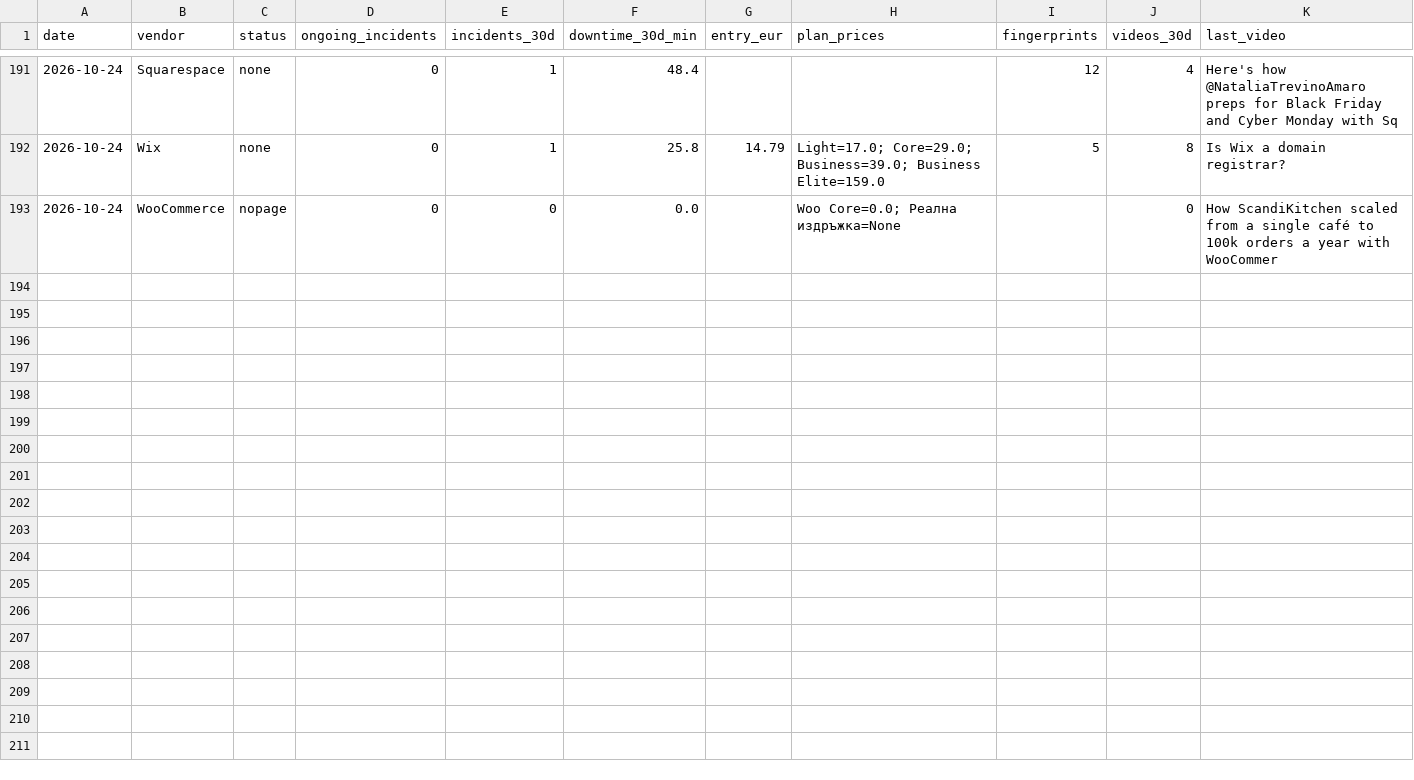
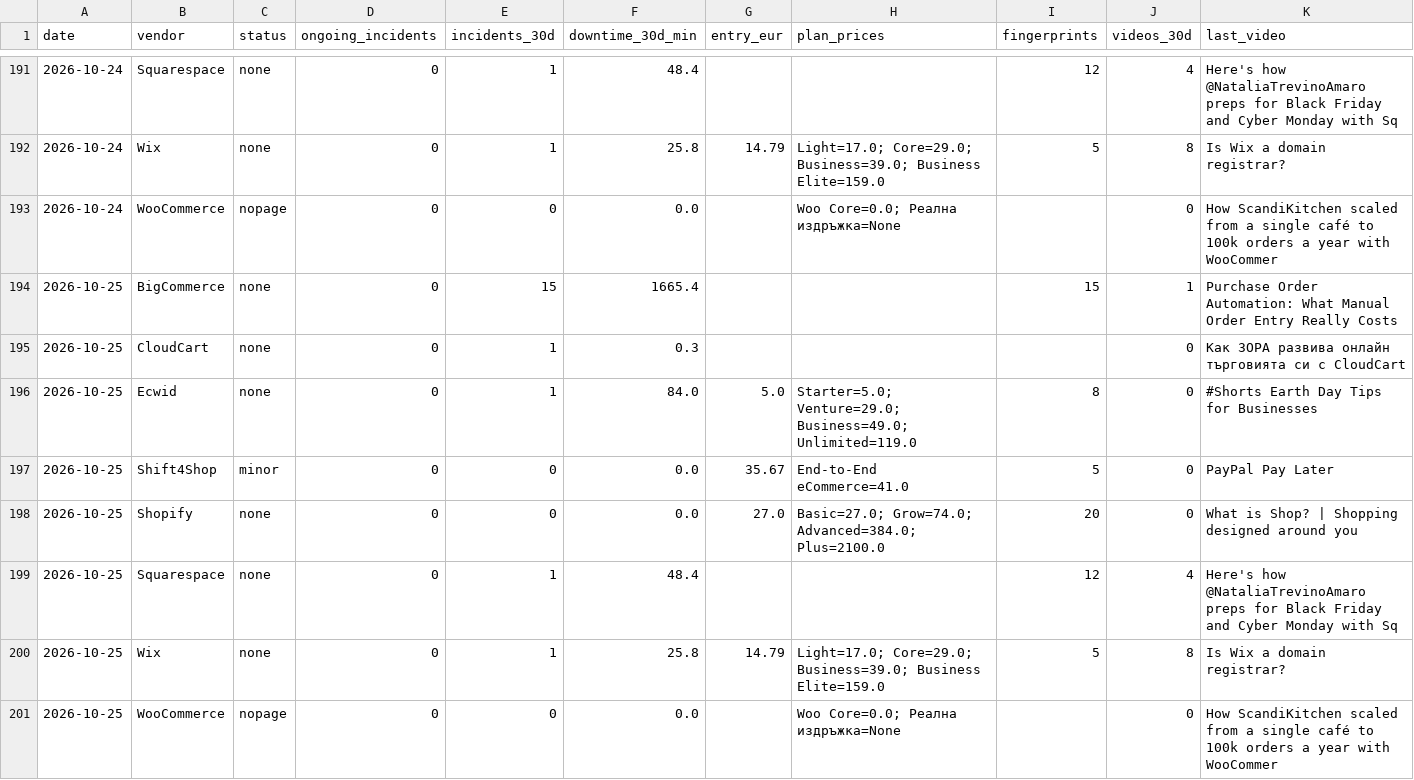
Before and after one commit to Emo-999/ecommerce-intelligence, a CSV file: exports/2026-10-daily.csv, drawn as a sheet; only a part is shown, gaps mark what is left out.

Commit message:
chore: daily intel update [skip ci]

```diff
--- a/exports/2026-10-daily.csv
+++ b/exports/2026-10-daily.csv
@@ -193 +193,9 @@
 2026-10-24,WooCommerce,nopage,0,0,0.0,,Woo Core=0.0; Реална издръжка=None,,0,How ScandiKitchen scaled from a single café to 100k orders a year with WooCommer
+2026-10-25,BigCommerce,none,0,15,1665.4,,,15,1,Purchase Order Automation: What Manual Order Entry Really Costs
+2026-10-25,CloudCart,none,0,1,0.3,,,,0,Как ЗОРА развива онлайн търговията си с CloudCart
+2026-10-25,Ecwid,none,0,1,84.0,5.0,Starter=5.0; Venture=29.0; Business=49.0; Unlimited=119.0,8,0,#Shorts Earth Day Tips for Businesses
+2026-10-25,Shift4Shop,minor,0,0,0.0,35.67,End-to-End eCommerce=41.0,5,0,PayPal Pay Later
+2026-10-25,Shopify,none,0,0,0.0,27.0,Basic=27.0; Grow=74.0; Advanced=384.0; Plus=2100.0,20,0,What is Shop? | Shopping designed around you
+2026-10-25,Squarespace,none,0,1,48.4,,,12,4,Here's how @NataliaTrevinoAmaro  preps for Black Friday and Cyber Monday with Sq
+2026-10-25,Wix,none,0,1,25.8,14.79,Light=17.0; Core=29.0; Business=39.0; Business Elite=159.0,5,8,Is Wix a domain registrar?
+2026-10-25,WooCommerce,nopage,0,0,0.0,,Woo Core=0.0; Реална издръжка=None,,0,How ScandiKitchen scaled from a single café to 100k orders a year with WooCommer
```
Also changed, not shown: exports/2026-10-summary.csv, 10 other files.
